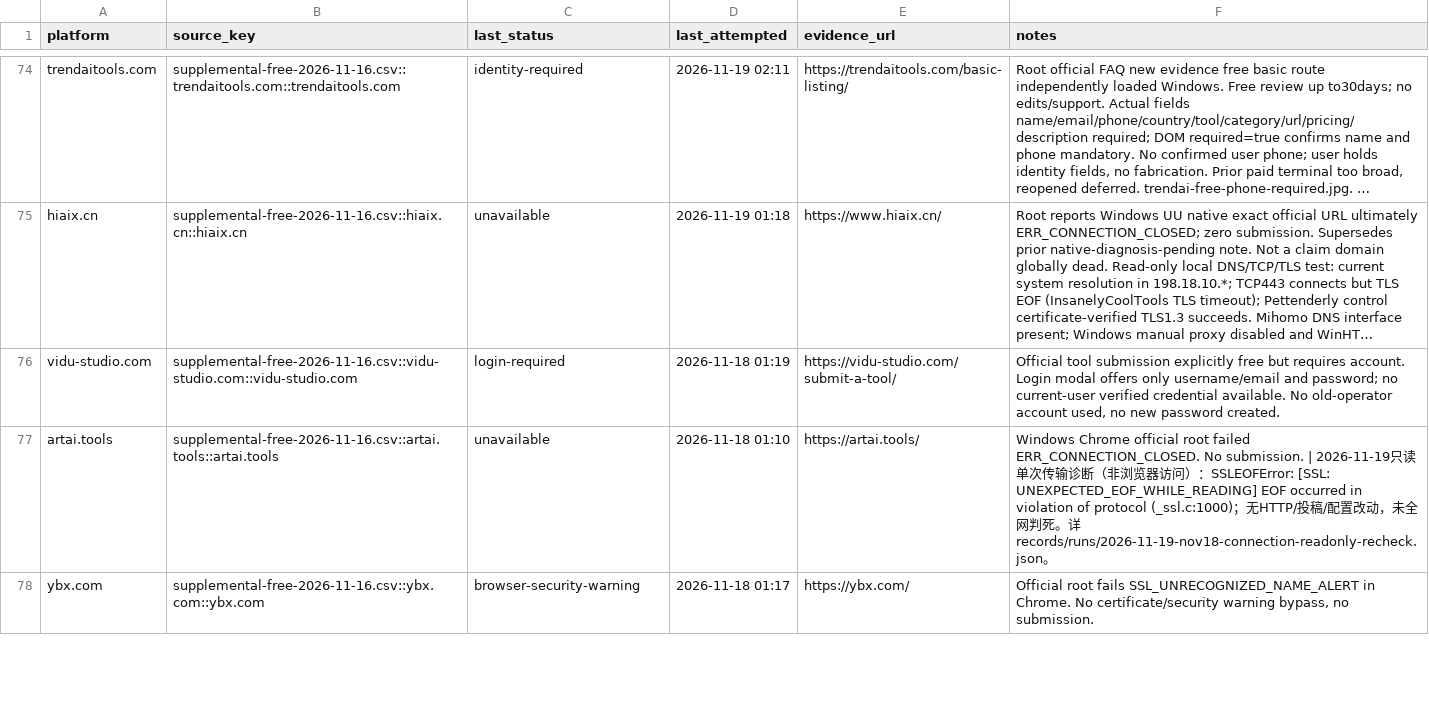
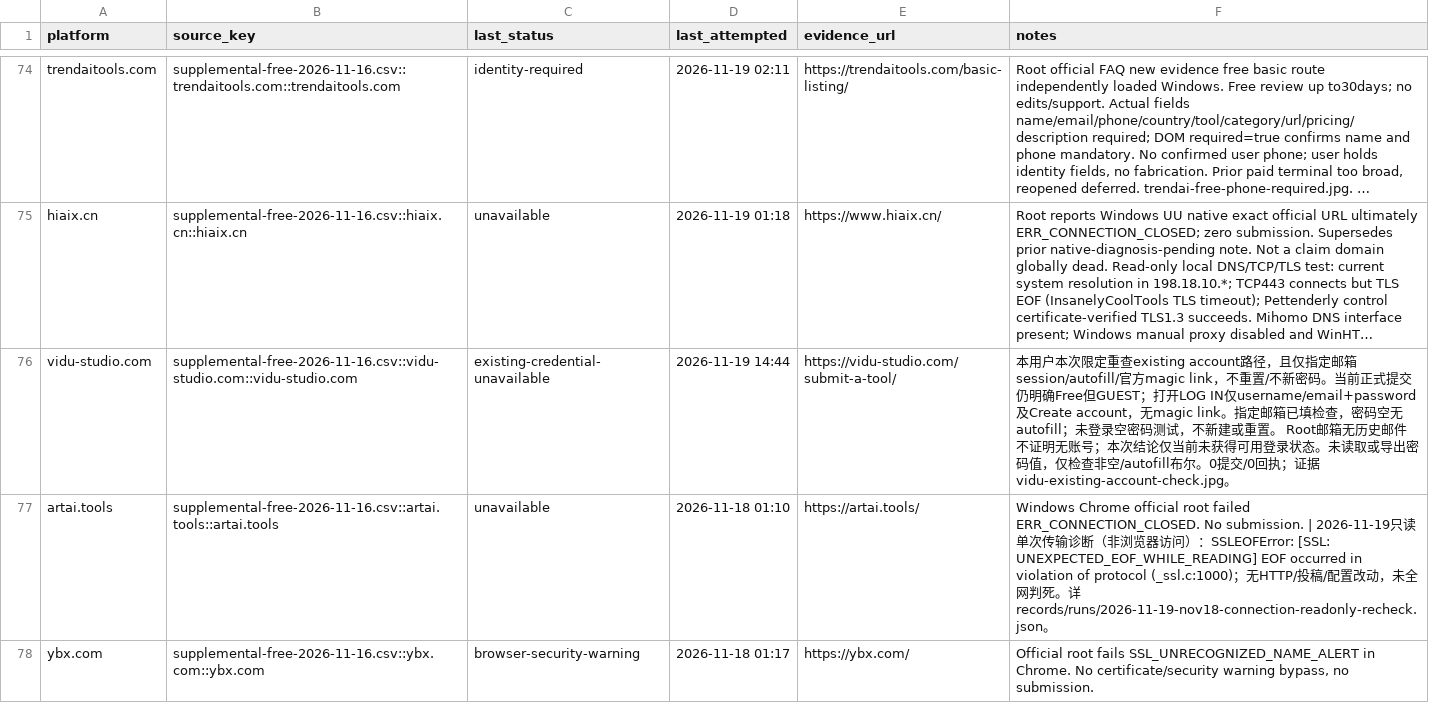
Before and after one commit to cuilinhao/pet-blacklink, a CSV file: soul-cat/records/runs/2026-11-19-windows-current-blockers.csv, drawn as a sheet; only a part is shown, gaps mark what is left out; long unchanged cells end in …; the diff covers the shown part only; the diff names each change by its address in the sheet, - before the commit and + after, or states it on an @@ line.

```diff
--- a/soul-cat/records/runs/2026-11-19-windows-current-blockers.csv
+++ b/soul-cat/records/runs/2026-11-19-windows-current-blockers.csv
-C76 (last_status): login-required
+C76 (last_status): existing-credential-unavailable
-D76 (last_attempted): 2026-11-18 01:19
+D76 (last_attempted): 2026-11-19 14:44
-F76 (notes): Official tool submission explicitly free but requires account. Login modal offers only username/email and password; no current-user verified credential available. No old-operator account used, no new password created.
+F76 (notes): 本用户本次限定重查existing account路径，且仅指定邮箱session/autofill/官方magic link，不重置/不新密码。当前正式提交仍明确Free但GUEST；打开LOG IN仅username/email+password及Create account，无magic link。指定邮箱已填检查，密码空无autofill；未登录空密码测试，不新建或重置。 Root邮箱无历史邮件不证明无账号；本次结论仅当前未获得可用登录状态。未读取或导出密码值，仅检查非空/autofill布尔。0提交/0回执；证据vidu-existing-account-check.jpg。
```
Also changed, not shown: 18 edited cells elsewhere in this file, soul-cat/records/platform-progress.csv, soul-cat/records/runs/2026-11-19-product-publishing-recovery-batch.csv, 10 other files.
